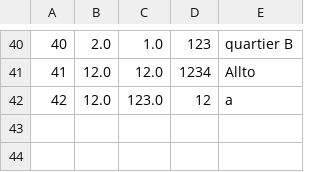
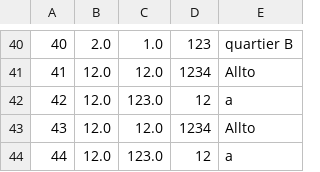
Before and after one commit to sylwan-bouderbala/JavaPrro, a CSV file: datas/poubelles.csv, drawn as a sheet; only a part is shown, gaps mark what is left out.

```diff
--- a/datas/poubelles.csv
+++ b/datas/poubelles.csv
@@ -42 +42,3 @@
 42;12.0;123.0;12;a
+43;12.0;12.0;1234;Allto
+44;12.0;123.0;12;a
```
Also changed, not shown: 3 other files.
